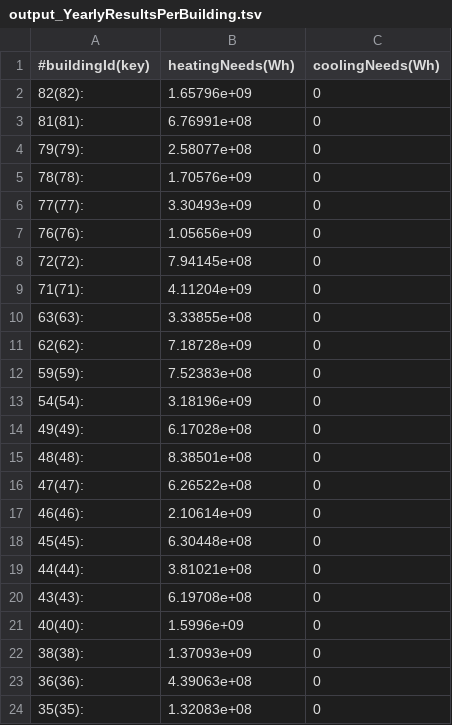
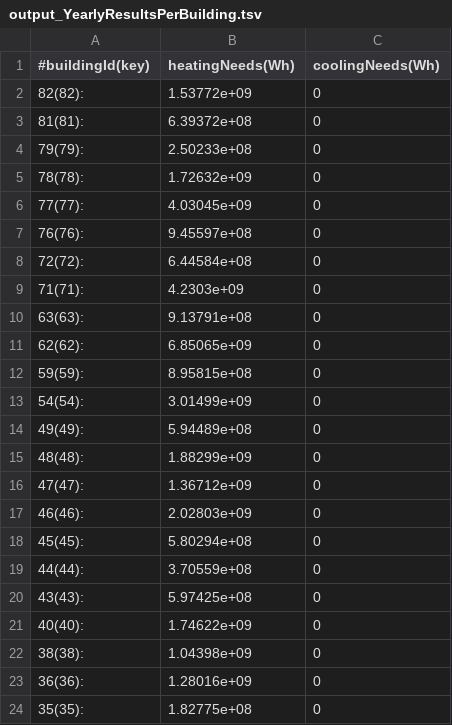
Before and after one commit to missionloyd/CAD-UWYO, a TSV file: output/output_YearlyResultsPerBuilding.tsv, drawn as a sheet.

```diff
--- a/output/output_YearlyResultsPerBuilding.tsv
+++ b/output/output_YearlyResultsPerBuilding.tsv
@@ -1,24 +1,24 @@
 #buildingId(key)	heatingNeeds(Wh)	coolingNeeds(Wh)
-82(82):	1.65796e+09	0
-81(81):	6.76991e+08	0
-79(79):	2.58077e+08	0
-78(78):	1.70576e+09	0
-77(77):	3.30493e+09	0
-76(76):	1.05656e+09	0
-72(72):	7.94145e+08	0
-71(71):	4.11204e+09	0
-63(63):	3.33855e+08	0
-62(62):	7.18728e+09	0
-59(59):	7.52383e+08	0
-54(54):	3.18196e+09	0
-49(49):	6.17028e+08	0
-48(48):	8.38501e+08	0
-47(47):	6.26522e+08	0
-46(46):	2.10614e+09	0
-45(45):	6.30448e+08	0
-44(44):	3.81021e+08	0
-43(43):	6.19708e+08	0
-40(40):	1.5996e+09	0
-38(38):	1.37093e+09	0
-36(36):	4.39063e+08	0
-35(35):	1.32083e+08	0
+82(82):	1.53772e+09	0
+81(81):	6.39372e+08	0
+79(79):	2.50233e+08	0
+78(78):	1.72632e+09	0
+77(77):	4.03045e+09	0
+76(76):	9.45597e+08	0
+72(72):	6.44584e+08	0
+71(71):	4.2303e+09	0
+63(63):	9.13791e+08	0
+62(62):	6.85065e+09	0
+59(59):	8.95815e+08	0
+54(54):	3.01499e+09	0
+49(49):	5.94489e+08	0
+48(48):	1.88299e+09	0
+47(47):	1.36712e+09	0
+46(46):	2.02803e+09	0
+45(45):	5.80294e+08	0
+44(44):	3.70559e+08	0
+43(43):	5.97425e+08	0
+40(40):	1.74622e+09	0
+38(38):	1.04398e+09	0
+36(36):	1.28016e+09	0
+35(35):	1.82775e+08	0
```
Also changed, not shown: output/output_Area.tsv, output/output_Inertia.tsv, 38 other files.
